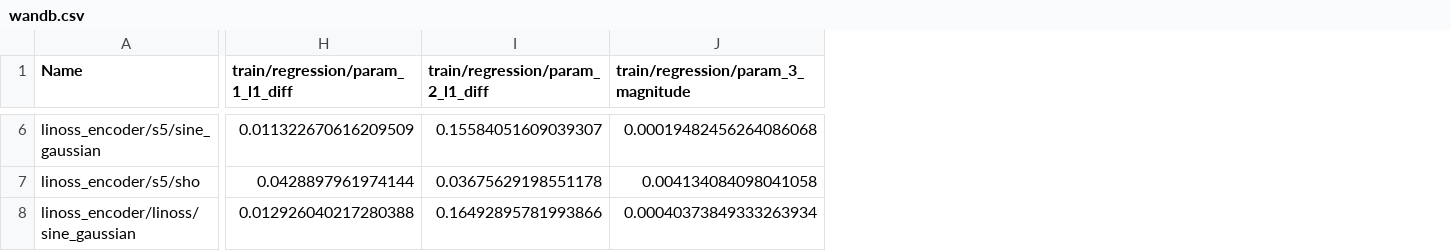
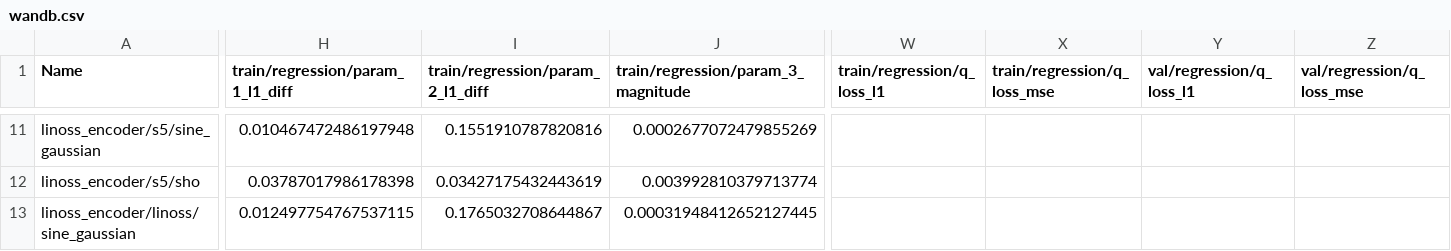
Before and after one commit to benedict-armstrong/ssm_results, a CSV file: wandb.csv, drawn as a sheet; only a part is shown, gaps mark what is left out; addresses are those after the commit; the diff covers the shown part only; the diff names each change by its address in the sheet, - before the commit and + after, or states it on an @@ line.

```diff
--- a/wandb.csv
+++ b/wandb.csv
+column W (train/regression/q_loss_l1), empty
+column X (train/regression/q_loss_mse), empty
+column Y (val/regression/q_loss_l1), empty
+column Z (val/regression/q_loss_mse), empty
-H11 (train/regression/param_1_l1_diff): 0.011322670616209509
+H11 (train/regression/param_1_l1_diff): 0.010467472486197948
-I11 (train/regression/param_2_l1_diff): 0.15584051609039307
+I11 (train/regression/param_2_l1_diff): 0.1551910787820816
-J11: 0.00019482456264086068
+J11: 0.0002677072479855269
-H12 (train/regression/param_1_l1_diff): 0.0428897961974144
+H12 (train/regression/param_1_l1_diff): 0.03787017986178398
-I12 (train/regression/param_2_l1_diff): 0.03675629198551178
+I12 (train/regression/param_2_l1_diff): 0.03427175432443619
-J12: 0.004134084098041058
+J12: 0.003992810379713774
-H13 (train/regression/param_1_l1_diff): 0.012926040217280388
+H13 (train/regression/param_1_l1_diff): 0.012497754767537115
-I13 (train/regression/param_2_l1_diff): 0.16492895781993866
+I13 (train/regression/param_2_l1_diff): 0.1765032708644867
-J13: 0.00040373849333263934
+J13: 0.00031948412652127445
```
Also changed, not shown: 5 added rows and 65 edited cells elsewhere in this file, 25 other files.
